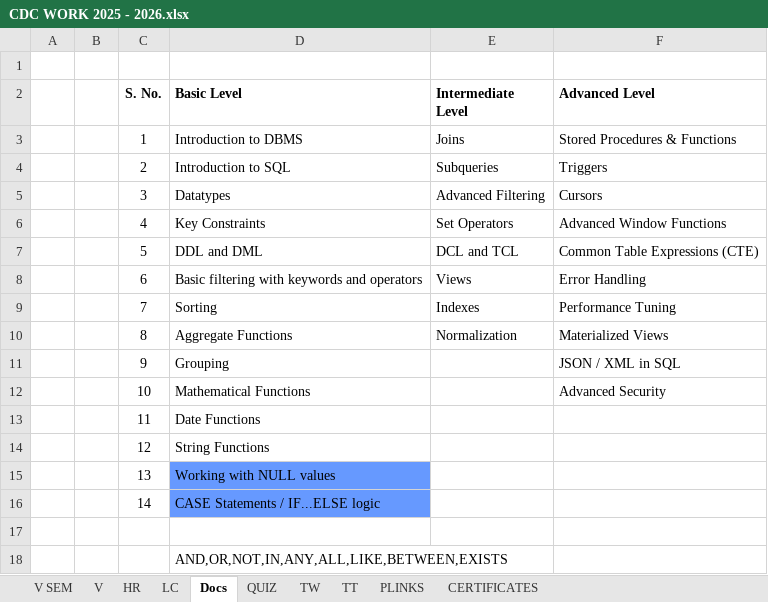
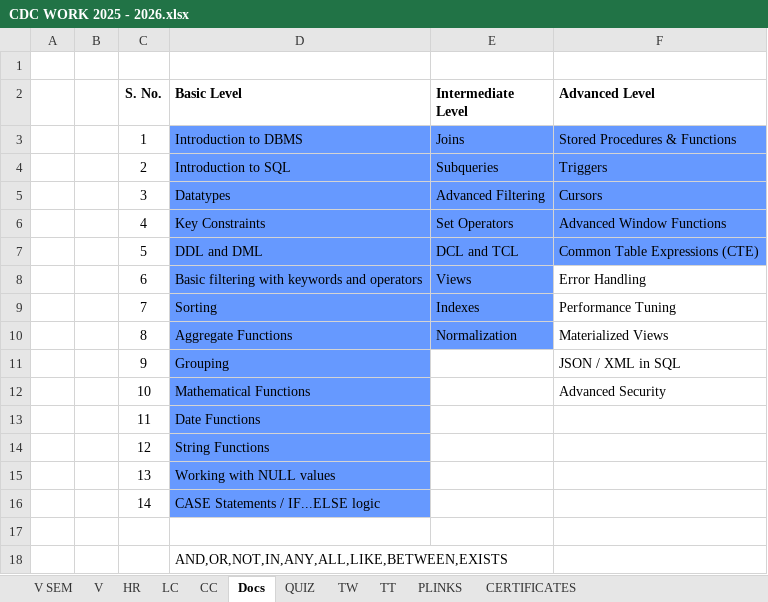
Before and after one commit to Mayuriblog/Topic-Wise, an Excel workbook: CDC WORK 2025 - 2026.xlsx, sheet Docs, drawn as a sheet; values as stored, in another font and other column widths than the file's, no borders; the diff names each change by its address in the sheet, - before the commit and + after, or states it on an @@ line.

```diff
--- a/CDC WORK 2025 - 2026.xlsx (sheet Docs)
+++ b/CDC WORK 2025 - 2026.xlsx (sheet Docs)
+sheet tab: CC
-D3:F7 fill: none
+D3:F7 fill: #6699FF
-D8:E10 fill: none
+D8:E10 fill: #6699FF
-D11:D14 fill: none
+D11:D14 fill: #6699FF
```
Also changed, not shown: sheet V SEM, sheet LC, sheet HR.
